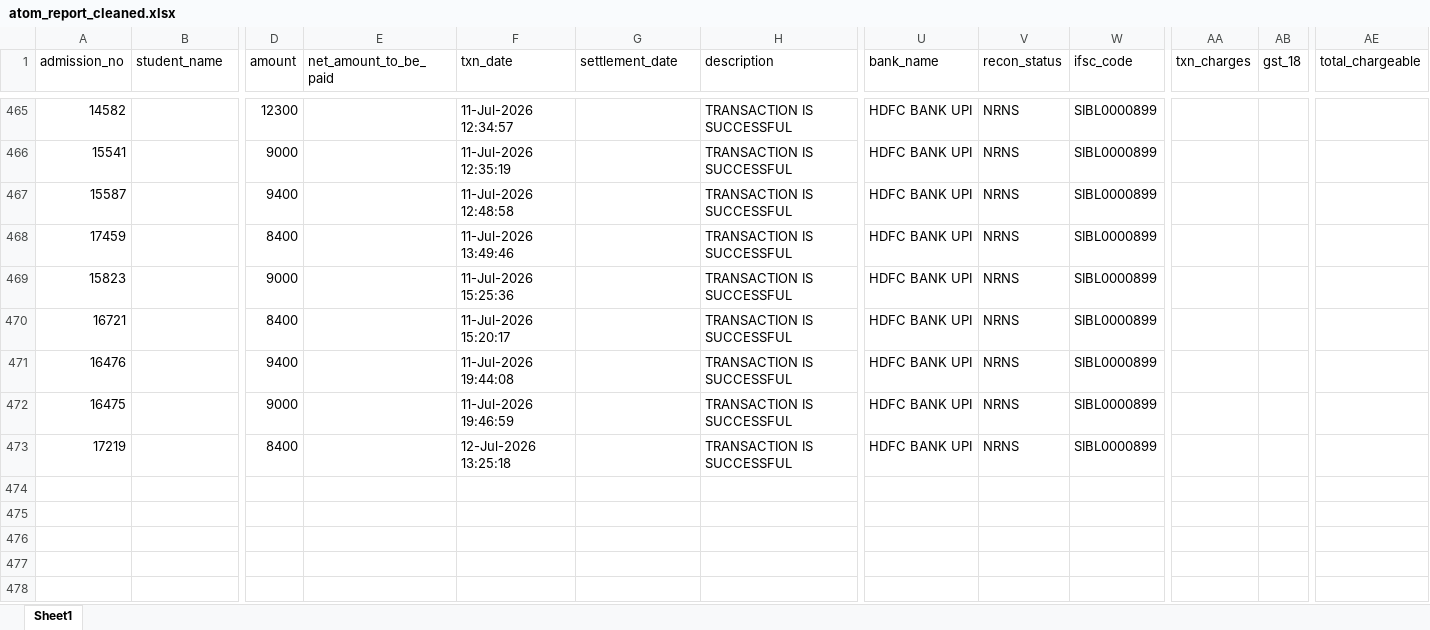
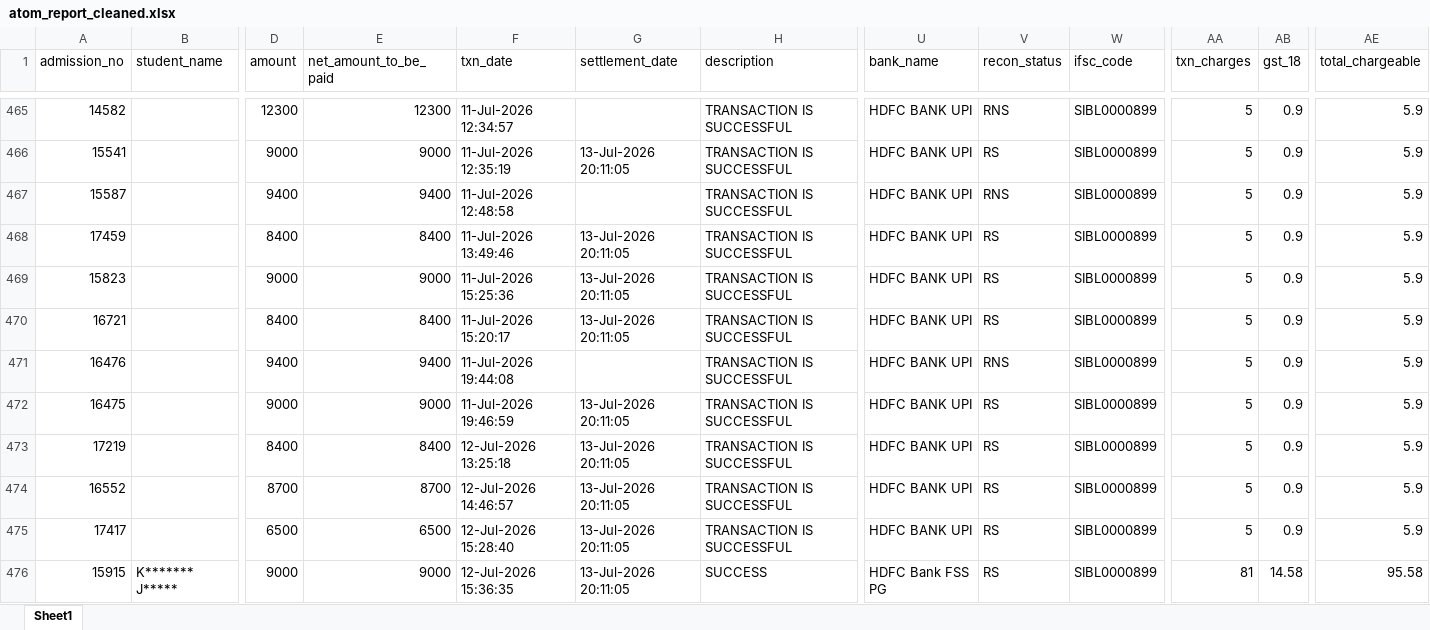
Before and after one commit to harikiran-dev-schooldb/kotak-salesian-school-dbms, an Excel workbook: output_data/atom_report_cleaned.xlsx, sheet Sheet1, drawn as a sheet; only a part is shown, gaps mark what is left out; values as stored, in another font and other column widths than the file's, no borders; rows hold the shown columns only; the diff covers the shown part only; the diff names each change by its address in the sheet, - before the commit and + after, or states it on an @@ line.

```diff
--- a/output_data/atom_report_cleaned.xlsx (sheet Sheet1)
+++ b/output_data/atom_report_cleaned.xlsx (sheet Sheet1)
-E465 (net_amount_to_be_paid): (empty)
+E465 (net_amount_to_be_paid): 12300
-V465 (recon_status): NRNS
+V465 (recon_status): RNS
-AA465:AA473 (txn_charges): (empty)
+AA465:AA473 (txn_charges): 5
-AB465:AB473 (gst_18): (empty)
+AB465:AB473 (gst_18): 0.9
-AE465:AE473 (total_chargeable): (empty)
+AE465:AE473 (total_chargeable): 5.9
-E466 (net_amount_to_be_paid): (empty)
+E466 (net_amount_to_be_paid): 9000
-G466 (settlement_date): (empty)
+G466 (settlement_date): 13-Jul-2026 20:11:05
-V466 (recon_status): NRNS
+V466 (recon_status): RS
-E467 (net_amount_to_be_paid): (empty)
+E467 (net_amount_to_be_paid): 9400
-V467 (recon_status): NRNS
+V467 (recon_status): RNS
-E468 (net_amount_to_be_paid): (empty)
+E468 (net_amount_to_be_paid): 8400
-G468:G470 (settlement_date): (empty)
+G468:G470 (settlement_date): 13-Jul-2026 20:11:05
-V468:V470 (recon_status): NRNS
+V468:V470 (recon_status): RS
-E469 (net_amount_to_be_paid): (empty)
+E469 (net_amount_to_be_paid): 9000
-E470 (net_amount_to_be_paid): (empty)
+E470 (net_amount_to_be_paid): 8400
-E471 (net_amount_to_be_paid): (empty)
+E471 (net_amount_to_be_paid): 9400
-V471 (recon_status): NRNS
+V471 (recon_status): RNS
-E472 (net_amount_to_be_paid): (empty)
+E472 (net_amount_to_be_paid): 9000
-G472:G473 (settlement_date): (empty)
+G472:G473 (settlement_date): 13-Jul-2026 20:11:05
-V472:V473 (recon_status): NRNS
+V472:V473 (recon_status): RS
-E473 (net_amount_to_be_paid): (empty)
+E473 (net_amount_to_be_paid): 8400
+row 474: 16552 |  | 8700 | 8700 | 12-Jul-2026 14:46:57 | 13-Jul-2026 20:11:05 | TRANSACTION IS SUCCESSFUL | HDFC BANK UPI | RS | SIBL0000899 | 5 | 0.9 | 5.9
+row 475: 17417 |  | 6500 | 6500 | 12-Jul-2026 15:28:40 | 13-Jul-2026 20:11:05 | TRANSACTION IS SUCCESSFUL | HDFC BANK UPI | RS | SIBL0000899 | 5 | 0.9 | 5.9
+row 476: 15915 | K******* J***** | 9000 | 9000 | 12-Jul-2026 15:36:35 | 13-Jul-2026 20:11:05 | SUCCESS | HDFC Bank FSS PG | RS | SIBL0000899 | 81 | 14.58 | 95.58
```
Also changed, not shown: 12 added rows and 57 edited cells elsewhere in this sheet, source_data/atom_report.xlsx, 14 other files.
